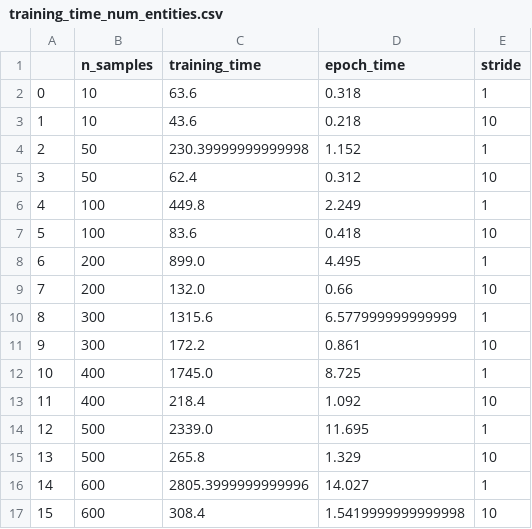
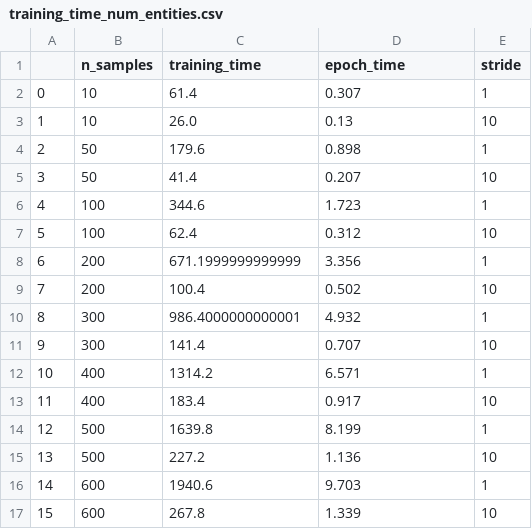
Before and after one commit to omerh18/INSTINCT, a CSV file: ClassificationResults/training_time_num_entities.csv, drawn as a sheet; only a part is shown; the diff covers the shown part only.

Commit message:
Re-ran scalability analysis, also added runtime resultson real world datasets

```diff
--- a/ClassificationResults/training_time_num_entities.csv
+++ b/ClassificationResults/training_time_num_entities.csv
@@ -1,17 +1,17 @@
 ,n_samples,training_time,epoch_time,stride
-0,10,63.6,0.318,1
-1,10,43.6,0.218,10
-2,50,230.39999999999998,1.152,1
-3,50,62.4,0.312,10
-4,100,449.8,2.249,1
-5,100,83.6,0.418,10
-6,200,899.0,4.495,1
-7,200,132.0,0.66,10
-8,300,1315.6,6.577999999999999,1
-9,300,172.2,0.861,10
-10,400,1745.0,8.725,1
-11,400,218.4,1.092,10
-12,500,2339.0,11.695,1
-13,500,265.8,1.329,10
-14,600,2805.3999999999996,14.027,1
-15,600,308.4,1.5419999999999998,10
+0,10,61.4,0.307,1
+1,10,26.0,0.13,10
+2,50,179.6,0.898,1
+3,50,41.4,0.207,10
+4,100,344.6,1.723,1
+5,100,62.4,0.312,10
+6,200,671.1999999999999,3.356,1
+7,200,100.4,0.502,10
+8,300,986.4000000000001,4.932,1
+9,300,141.4,0.707,10
+10,400,1314.2,6.571,1
+11,400,183.4,0.917,10
+12,500,1639.8,8.199,1
+13,500,227.2,1.136,10
+14,600,1940.6,9.703,1
+15,600,267.8,1.339,10
```
Also changed, not shown: 24 edited cells elsewhere in this file, ClassificationResults/rgt_num_entities.csv, ClassificationResults/training_time_num_stis.csv, 7 other files.
